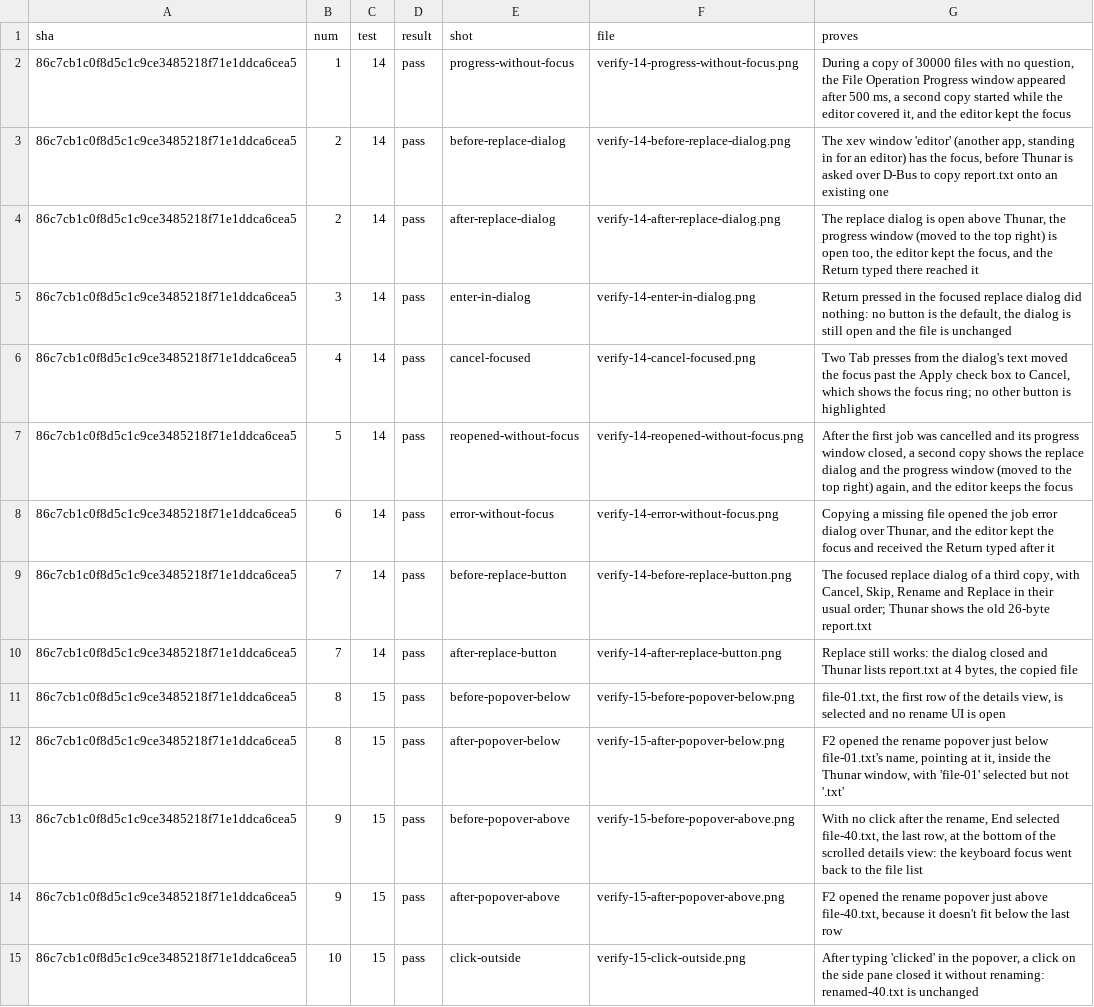
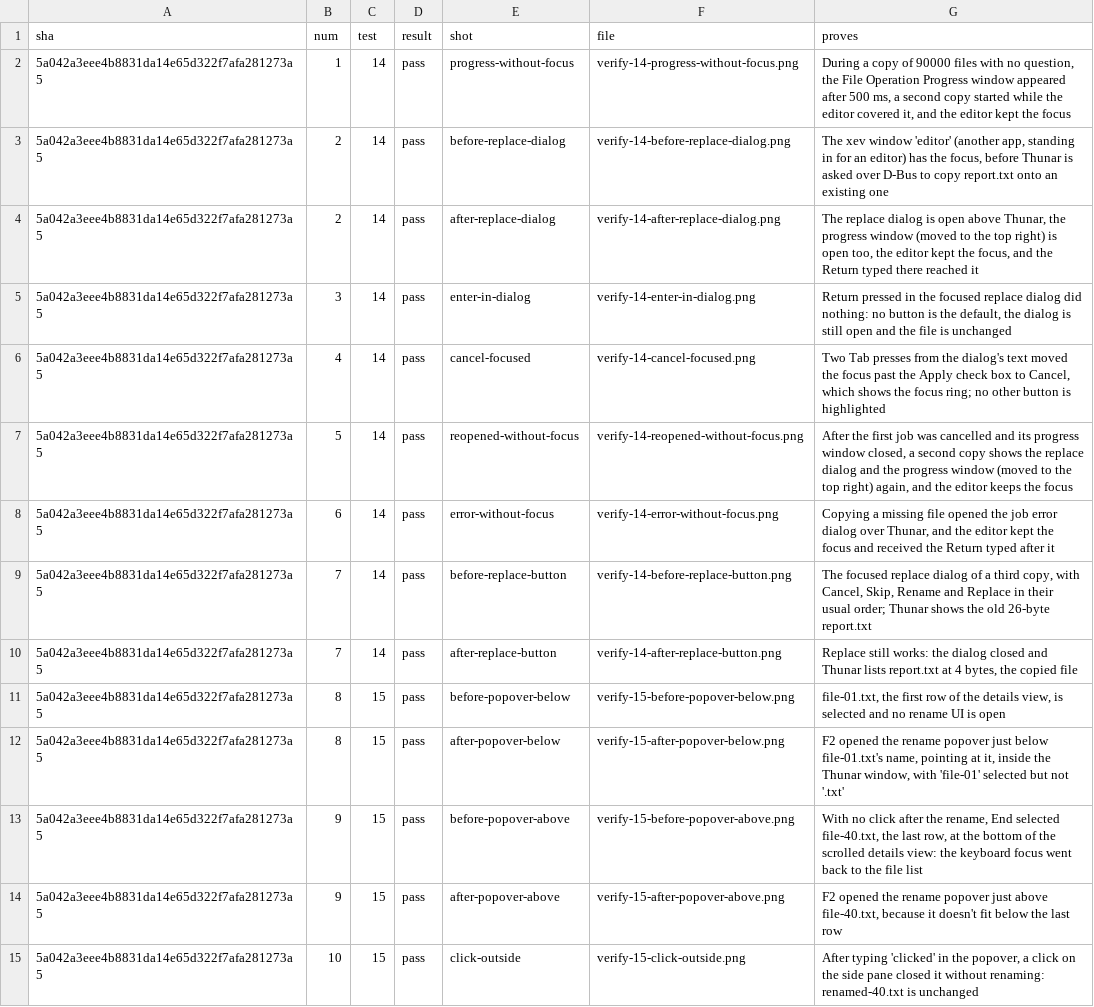
Before and after one commit to alexhu98/thunar, a TSV file: pr-107/verify.tsv, drawn as a sheet; only a part is shown; the diff covers the shown part only; the diff names each change by its address in the sheet, - before the commit and + after, or states it on an @@ line.

```diff
--- a/pr-107/verify.tsv
+++ b/pr-107/verify.tsv
-A2:A15 (sha): 86c7cb1c0f8d5c1c9ce3485218f71e1ddca6cea5
+A2:A15 (sha): 5a042a3eee4b8831da14e65d322f7afa281273a5
-G2 (proves): …copy of 30000 files with…
+G2 (proves): …copy of 90000 files with…
```
Also changed, not shown: 132 edited cells elsewhere in this file.
